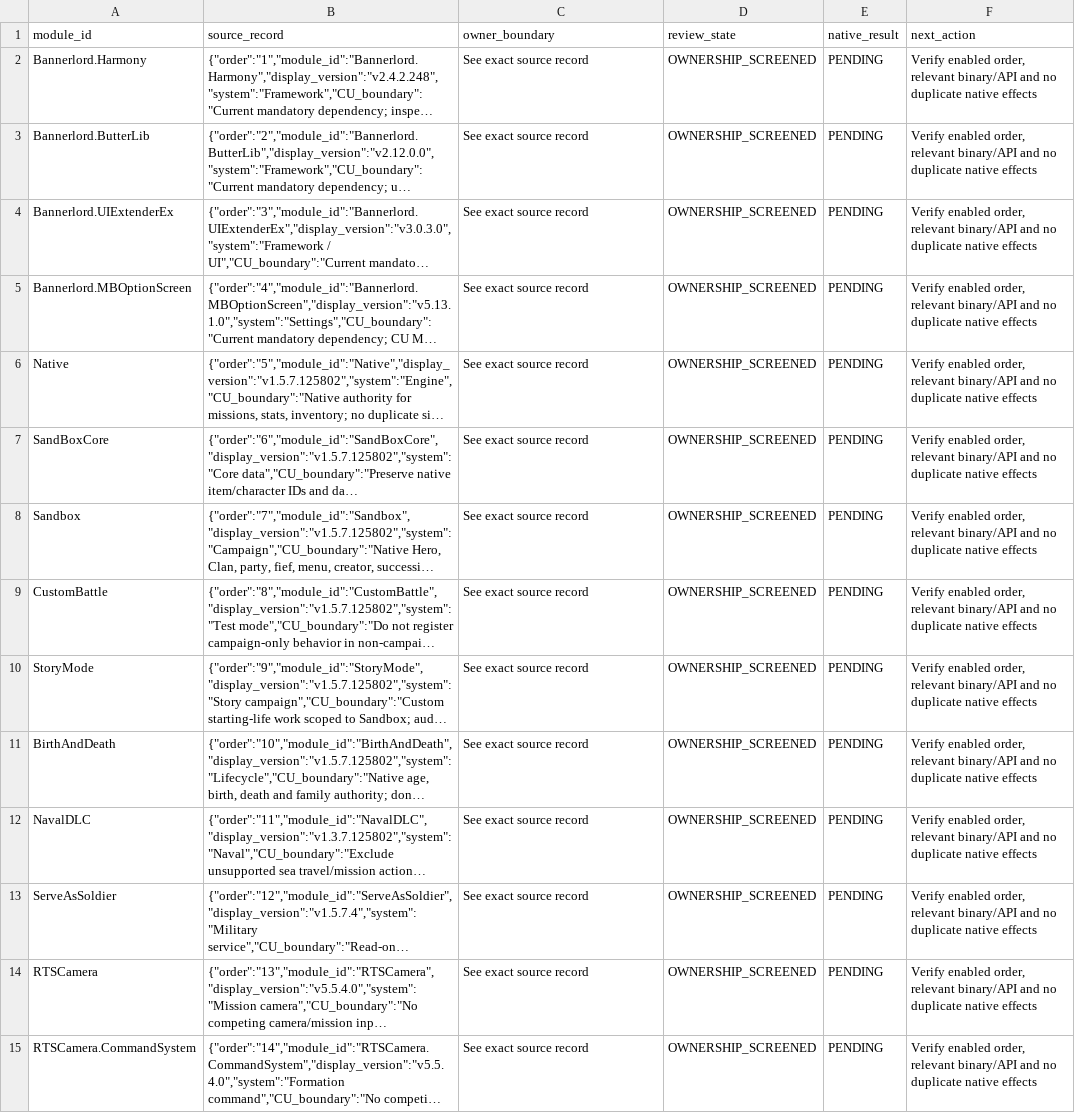
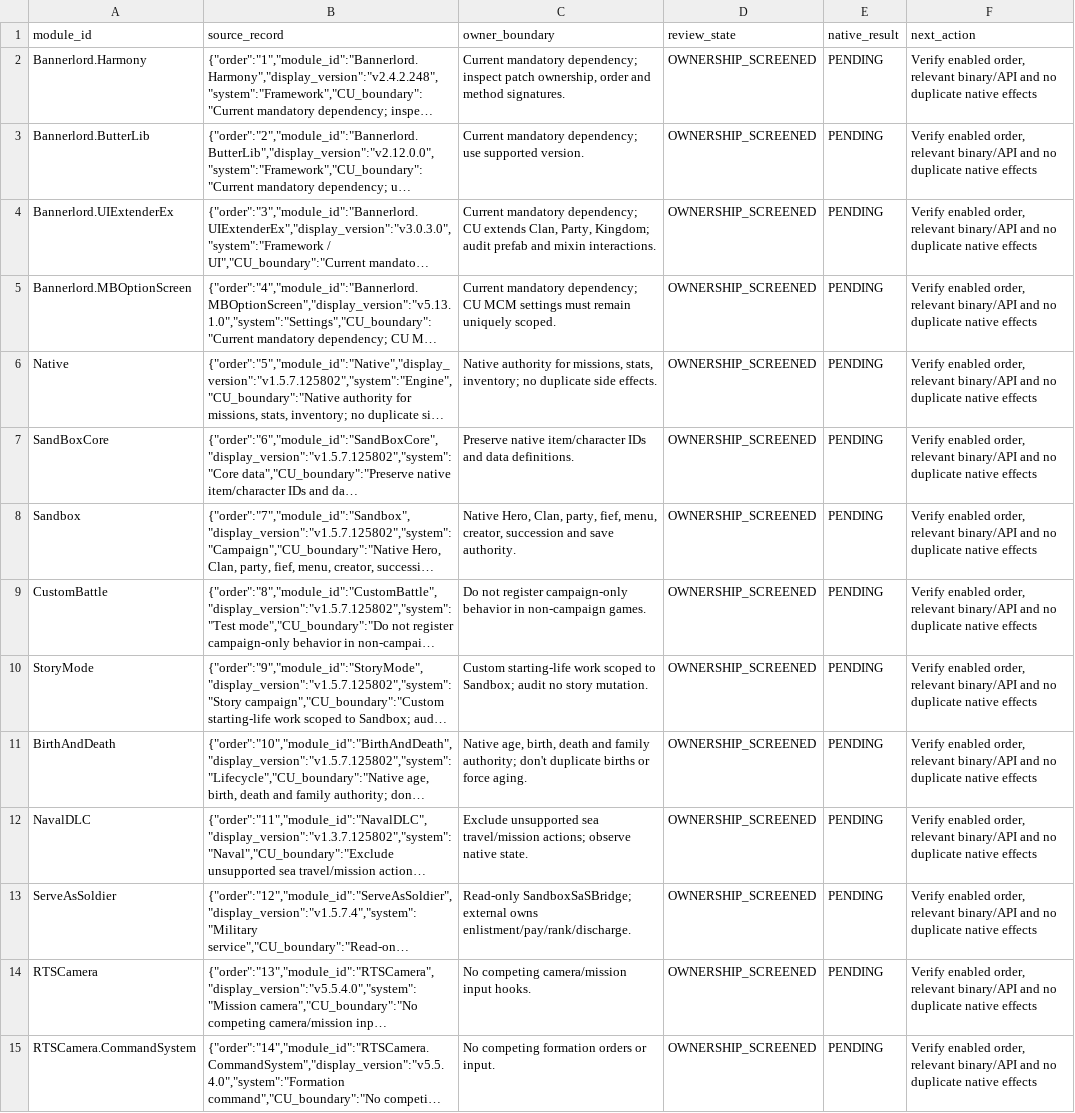
Before and after one commit to andreivonmariano-dotcom/BANNERLORD, a CSV file: Data/CU_Compatibility_Tracker.csv, drawn as a sheet; only a part is shown; long unchanged cells end in …; the diff covers the shown part only; the diff names each change by its address in the sheet, - before the commit and + after, or states it on an @@ line.

Commit message:
docs: record byte-verified cleanup candidate and exact module ownership in permanent tracker

```diff
--- a/Data/CU_Compatibility_Tracker.csv
+++ b/Data/CU_Compatibility_Tracker.csv
-C2 (owner_boundary): See exact source record
+C2 (owner_boundary): Current mandatory dependency; inspect patch ownership, order and method signatures.
-C3 (owner_boundary): See exact source record
+C3 (owner_boundary): Current mandatory dependency; use supported version.
-C4 (owner_boundary): See exact source record
+C4 (owner_boundary): Current mandatory dependency; CU extends Clan, Party, Kingdom; audit prefab and mixin interactions.
-C5 (owner_boundary): See exact source record
+C5 (owner_boundary): Current mandatory dependency; CU MCM settings must remain uniquely scoped.
-C6 (owner_boundary): See exact source record
+C6 (owner_boundary): Native authority for missions, stats, inventory; no duplicate side effects.
-C7 (owner_boundary): See exact source record
+C7 (owner_boundary): Preserve native item/character IDs and data definitions.
-C8 (owner_boundary): See exact source record
+C8 (owner_boundary): Native Hero, Clan, party, fief, menu, creator, succession and save authority.
-C9 (owner_boundary): See exact source record
+C9 (owner_boundary): Do not register campaign-only behavior in non-campaign games.
-C10 (owner_boundary): See exact source record
+C10 (owner_boundary): Custom starting-life work scoped to Sandbox; audit no story mutation.
-C11 (owner_boundary): See exact source record
+C11 (owner_boundary): Native age, birth, death and family authority; don't duplicate births or force aging.
-C12 (owner_boundary): See exact source record
+C12 (owner_boundary): Exclude unsupported sea travel/mission actions; observe native state.
-C13 (owner_boundary): See exact source record
+C13 (owner_boundary): Read-only SandboxSaSBridge; external owns enlistment/pay/rank/discharge.
-C14 (owner_boundary): See exact source record
+C14 (owner_boundary): No competing camera/mission input hooks.
-C15 (owner_boundary): See exact source record
+C15 (owner_boundary): No competing formation orders or input.
```
Also changed, not shown: 27 edited cells elsewhere in this file, Data/CU_Bug_Tracker.csv, Data/CU_Milestone_Tracker.csv, 6 other files.
